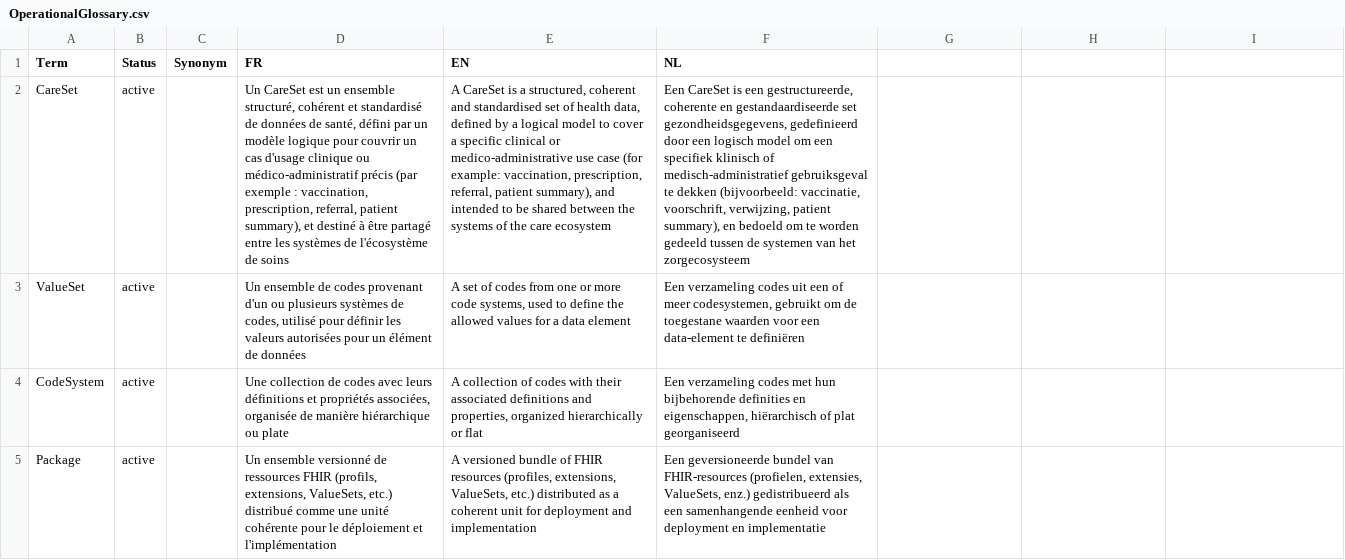
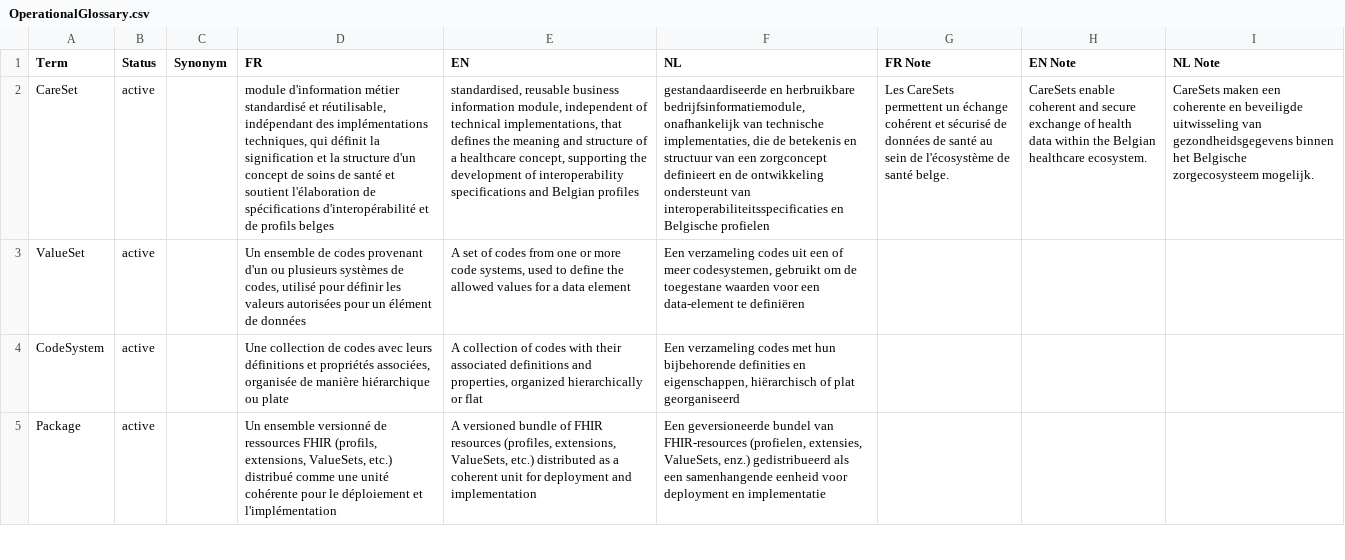
Before and after one commit to caresets/caresets-src, a CSV file: input/OperationalGlossary.csv, drawn as a sheet; only a part is shown; the diff names each change by its address in the sheet, - before the commit and + after, or states it on an @@ line.

```diff
--- a/input/OperationalGlossary.csv
+++ b/input/OperationalGlossary.csv
-G1: (empty)
+G1: FR Note
-H1: (empty)
+H1: EN Note
-I1: (empty)
+I1: NL Note
-D2 (FR): Un CareSet est un ensemble structuré, cohérent et standardisé de données de santé, défini par un modèle logique pour couvrir un cas d'usage clinique ou médico-administratif précis (par exemple : vaccination, prescription, referral, patient summary), et destiné à être partagé entre les systèmes de l'écosystème de soins
+D2 (FR): module d'information métier standardisé et réutilisable, indépendant des implémentations techniques, qui définit la signification et la structure d'un concept de soins de santé et soutient l'élaboration de spécifications d'interopérabilité et de profils belges
-E2 (EN): A CareSet is a structured, coherent and standardised set of health data, defined by a logical model to cover a specific clinical or medico-administrative use case (for example: vaccination, prescription, referral, patient summary), and intended to be shared between the systems of the care ecosystem
+E2 (EN): standardised, reusable business information module, independent of technical implementations, that defines the meaning and structure of a healthcare concept, supporting the development of interoperability specifications and Belgian profiles
-F2 (NL): Een CareSet is een gestructureerde, coherente en gestandaardiseerde set gezondheidsgegevens, gedefinieerd door een logisch model om een specifiek klinisch of medisch-administratief gebruiksgeval te dekken (bijvoorbeeld: vaccinatie, voorschrift, verwijzing, patient summary), en bedoeld om te worden gedeeld tussen de systemen van het zorgecosysteem
+F2 (NL): gestandaardiseerde en herbruikbare bedrijfsinformatiemodule, onafhankelijk van technische implementaties, die de betekenis en structuur van een zorgconcept definieert en de ontwikkeling ondersteunt van interoperabiliteitsspecificaties en Belgische profielen
-G2 (FR Note): (empty)
+G2 (FR Note): Les CareSets permettent un échange cohérent et sécurisé de données de santé au sein de l'écosystème de santé belge.
-H2 (EN Note): (empty)
+H2 (EN Note): CareSets enable coherent and secure exchange of health data within the Belgian healthcare ecosystem.
-I2 (NL Note): (empty)
+I2 (NL Note): CareSets maken een coherente en beveiligde uitwisseling van gezondheidsgegevens binnen het Belgische zorgecosysteem mogelijk.
```
Also changed, not shown: 5 other files.
